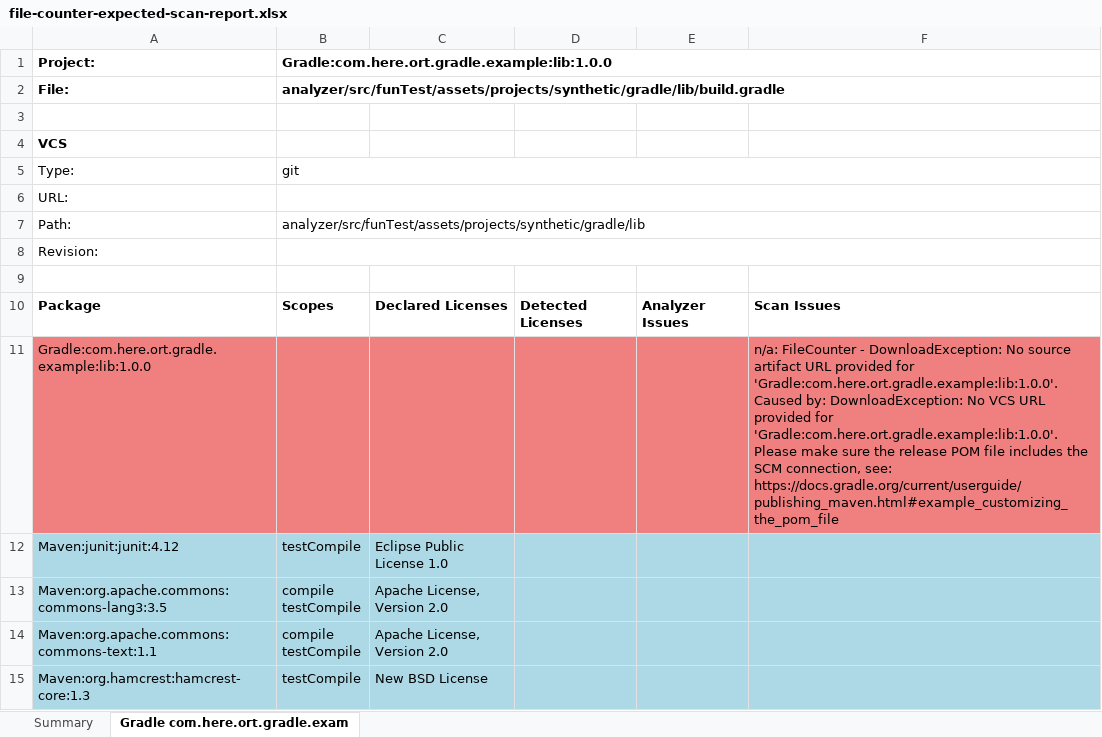
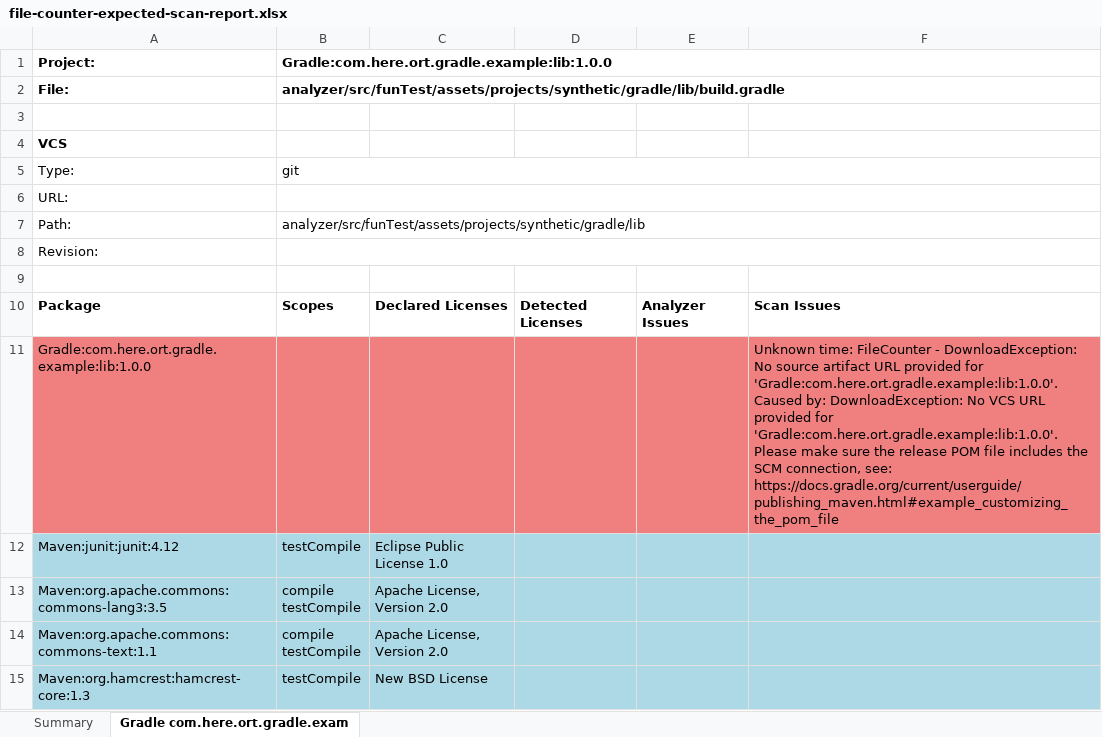
Before and after one commit to oss-review-toolkit/ort, an Excel workbook: reporter/src/funTest/assets/file-counter-expected-scan-report.xlsx, sheet Gradle com.here.ort.gradle.exam, drawn as a sheet; values as stored, in another font and other column widths than the file's, no borders; the diff names each change by its address in the sheet, - before the commit and + after, or states it on an @@ line.

Commit message:
OrtIssue: Say "Unknown time" instead of "n/a"
Otherwise it is unclear what "n/a" refers to in the message.

Signed-off-by: Sebastian Schuberth <sebastian.schuberth@here.com>

```diff
--- a/reporter/src/funTest/assets/file-counter-expected-scan-report.xlsx (sheet Gradle com.here.ort.gradle.exam)
+++ b/reporter/src/funTest/assets/file-counter-expected-scan-report.xlsx (sheet Gradle com.here.ort.gradle.exam)
-F11: n/a: FileCounter -…
+F11: Unknown time: FileCounter -…
```
Also changed, not shown: sheet Summary, 2 other files.
